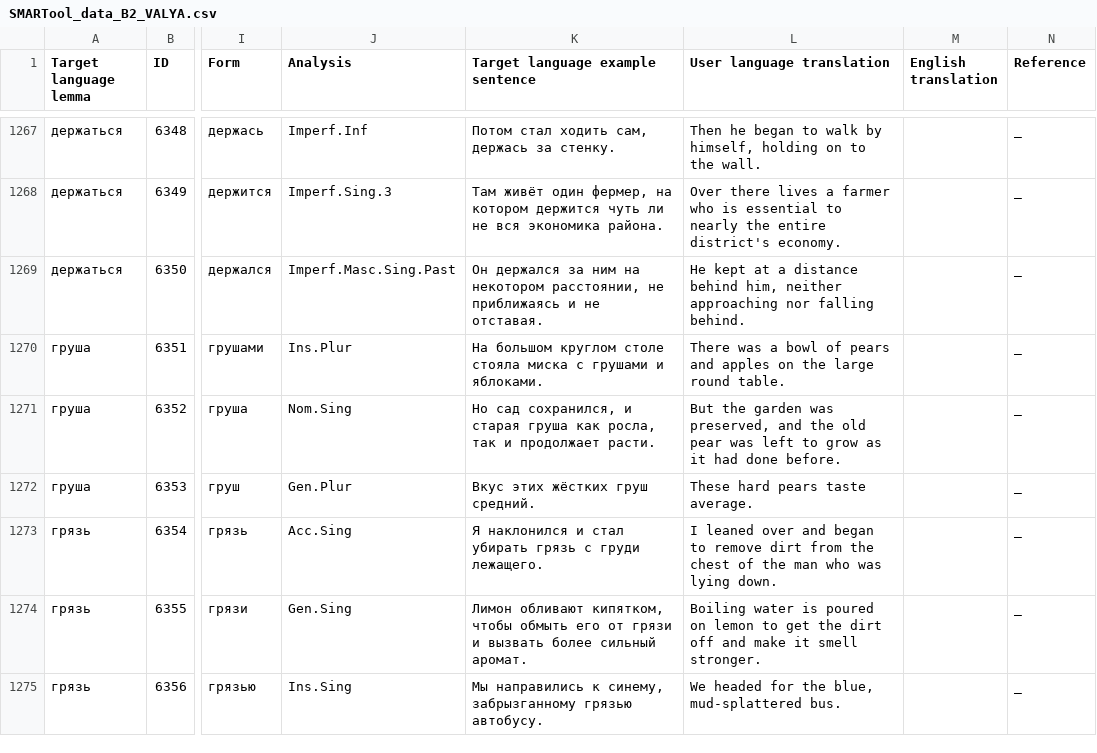
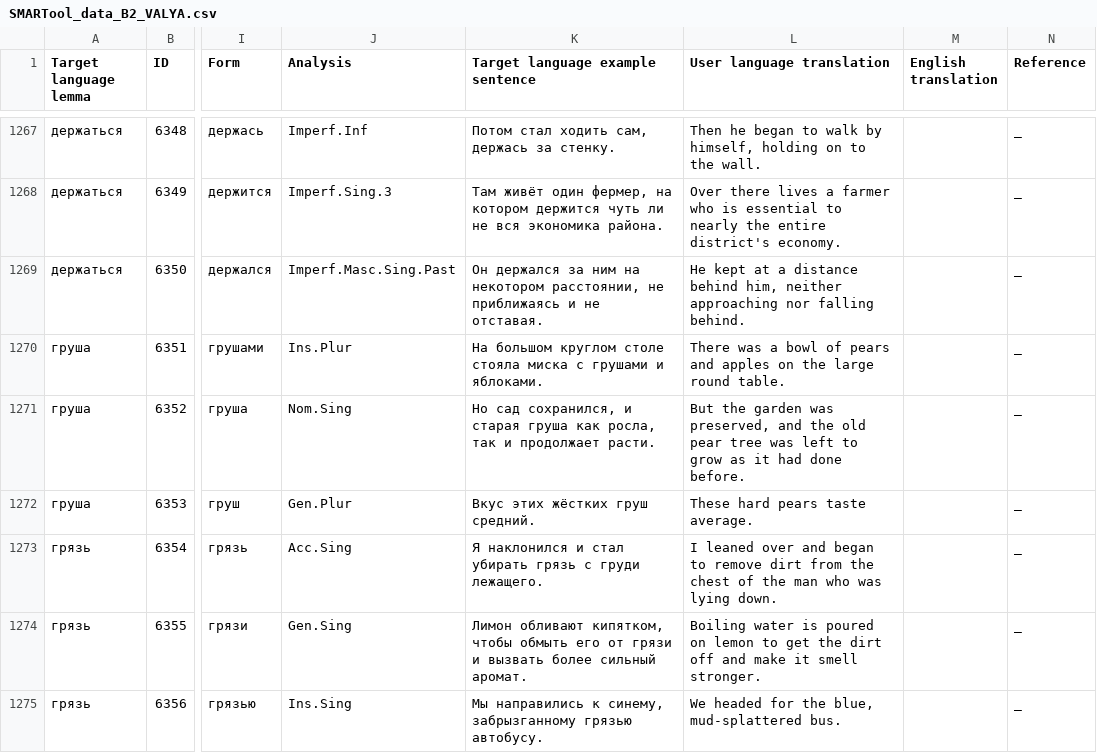
Before and after one commit to lajanda/data-rus-eng, a CSV file: SMARTool_data_B2_VALYA.csv, drawn as a sheet; only a part is shown, gaps mark what is left out; the diff names each change by its address in the sheet, - before the commit and + after, or states it on an @@ line.

Commit message:
Update SMARTool_data_B2_VALYA.csv
Correct 6352

```diff
--- a/SMARTool_data_B2_VALYA.csv
+++ b/SMARTool_data_B2_VALYA.csv
-L1271 (User language translation): …old pear was left…
+L1271 (User language translation): …old pear tree was left…
```
